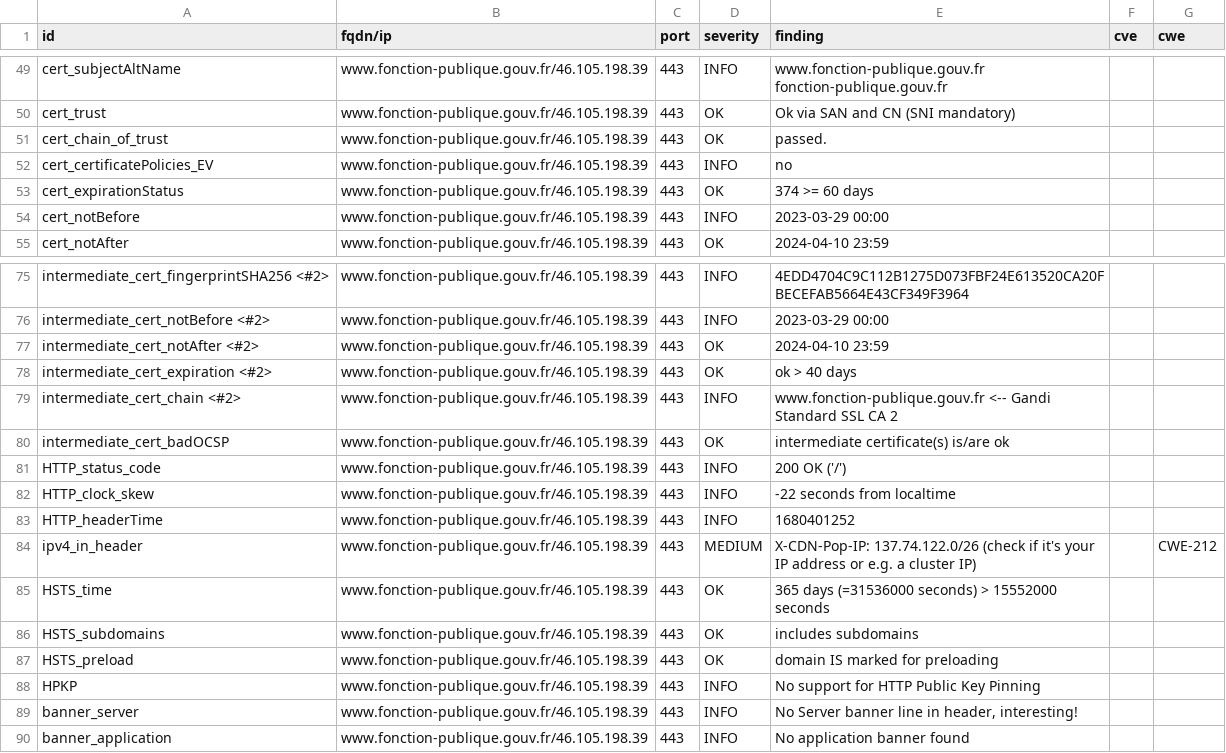
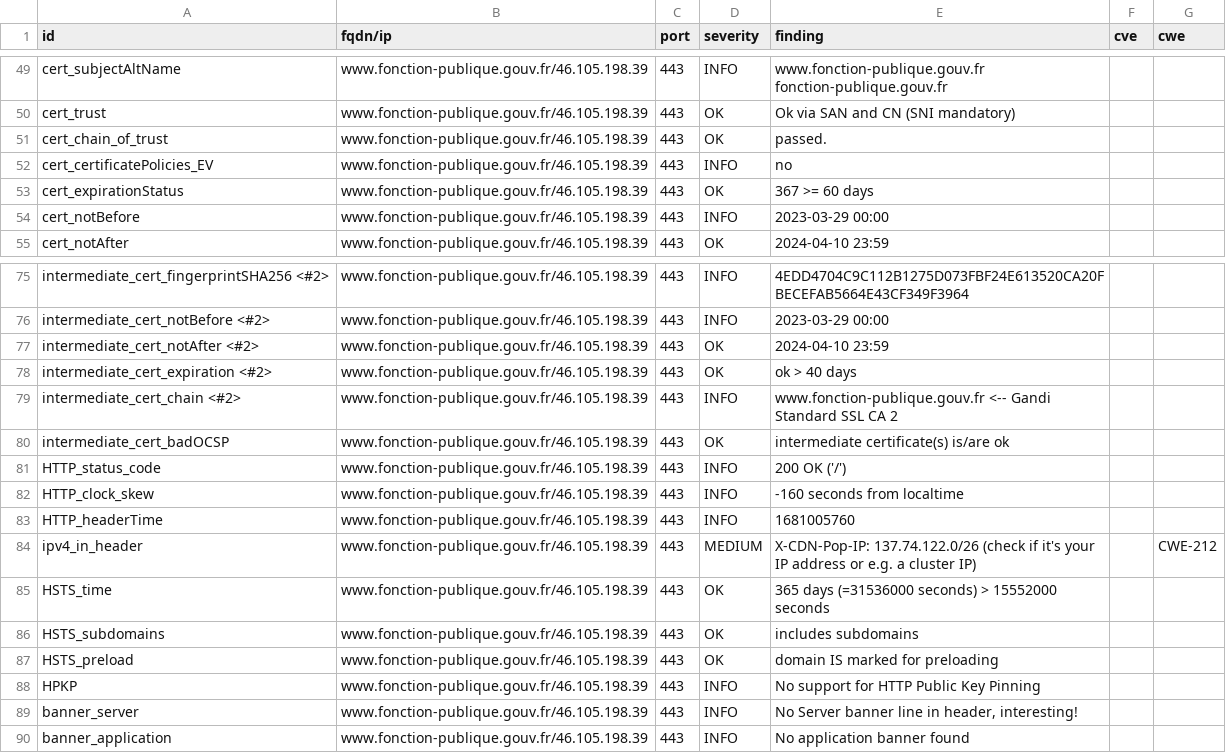
Before and after one commit to bmatge/dashlord, a CSV file: results/aHR0cHM6Ly93d3cuZm9uY3Rpb24tcHVibGlxdWUuZ291di5mci8=/testssl.csv, drawn as a sheet; only a part is shown, gaps mark what is left out.

```diff
--- a/results/aHR0cHM6Ly93d3cuZm9uY3Rpb24tcHVibGlxdWUuZ291di5mci8=/testssl.csv
+++ b/results/aHR0cHM6Ly93d3cuZm9uY3Rpb24tcHVibGlxdWUuZ291di5mci8=/testssl.csv
@@ -52,3 +52,3 @@
 "cert_certificatePolicies_EV","www.fonction-publique.gouv.fr/46.105.198.39","443","INFO","no","",""
-"cert_expirationStatus","www.fonction-publique.gouv.fr/46.105.198.39","443","OK","374 >= 60 days","",""
+"cert_expirationStatus","www.fonction-publique.gouv.fr/46.105.198.39","443","OK","367 >= 60 days","",""
 "cert_notBefore","www.fonction-publique.gouv.fr/46.105.198.39","443","INFO","2023-03-29 00:00","",""
@@ -81,4 +81,4 @@
 "HTTP_status_code","www.fonction-publique.gouv.fr/46.105.198.39","443","INFO","200 OK ('/')","",""
-"HTTP_clock_skew","www.fonction-publique.gouv.fr/46.105.198.39","443","INFO","-22 seconds from localtime","",""
-"HTTP_headerTime","www.fonction-publique.gouv.fr/46.105.198.39","443","INFO","1680401252","",""
+"HTTP_clock_skew","www.fonction-publique.gouv.fr/46.105.198.39","443","INFO","-160 seconds from localtime","",""
+"HTTP_headerTime","www.fonction-publique.gouv.fr/46.105.198.39","443","INFO","1681005760","",""
 "ipv4_in_header","www.fonction-publique.gouv.fr/46.105.198.39","443","MEDIUM","X-CDN-Pop-IP: 137.74.122.0/26 (check if it's your IP address or e.g. a cluster IP)","","CWE-212"
```
Also changed, not shown: 13 other files.
